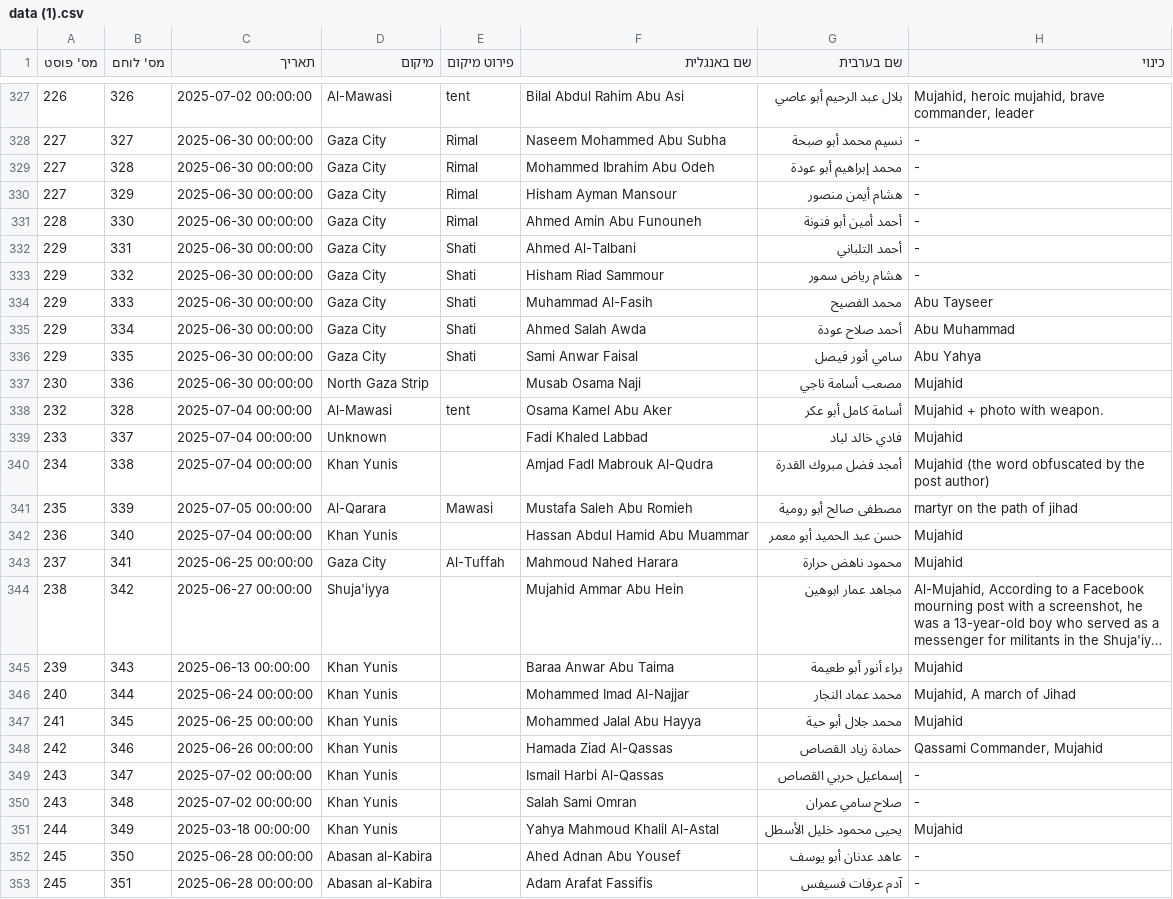
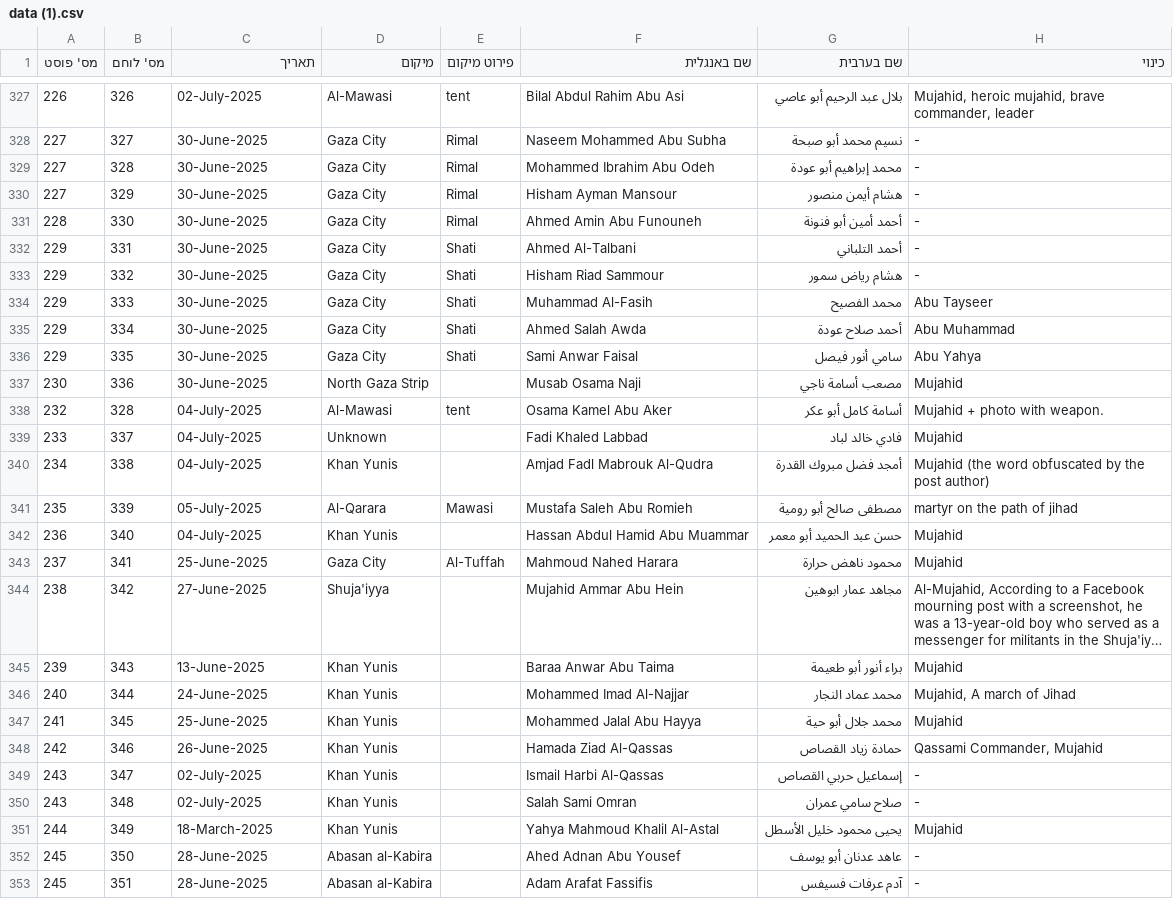
Before and after one commit to zviadler/Iron-Swords-War-Data, a CSV file: data (1).csv, drawn as a sheet; only a part is shown, gaps mark what is left out; long unchanged cells end in …; the diff covers the shown part only; the diff names each change by its address in the sheet, - before the commit and + after, or states it on an @@ line.

```diff
--- a/data (1).csv
+++ b/data (1).csv
-C327 (תאריך): 2025-07-02 00:00:00
+C327 (תאריך): 02-July-2025
-C328:C337 (תאריך): 2025-06-30 00:00:00
+C328:C337 (תאריך): 30-June-2025
-C338:C340 (תאריך): 2025-07-04 00:00:00
+C338:C340 (תאריך): 04-July-2025
-C341 (תאריך): 2025-07-05 00:00:00
+C341 (תאריך): 05-July-2025
-C342 (תאריך): 2025-07-04 00:00:00
+C342 (תאריך): 04-July-2025
-C343 (תאריך): 2025-06-25 00:00:00
+C343 (תאריך): 25-June-2025
-C344 (תאריך): 2025-06-27 00:00:00
+C344 (תאריך): 27-June-2025
-C345 (תאריך): 2025-06-13 00:00:00
+C345 (תאריך): 13-June-2025
-C346 (תאריך): 2025-06-24 00:00:00
+C346 (תאריך): 24-June-2025
-C347 (תאריך): 2025-06-25 00:00:00
+C347 (תאריך): 25-June-2025
-C348 (תאריך): 2025-06-26 00:00:00
+C348 (תאריך): 26-June-2025
-C349:C350 (תאריך): 2025-07-02 00:00:00
+C349:C350 (תאריך): 02-July-2025
-C351 (תאריך): 2025-03-18 00:00:00
+C351 (תאריך): 18-March-2025
-C352:C353 (תאריך): 2025-06-28 00:00:00
+C352:C353 (תאריך): 28-June-2025
```
Also changed, not shown: 56 edited cells elsewhere in this file.
